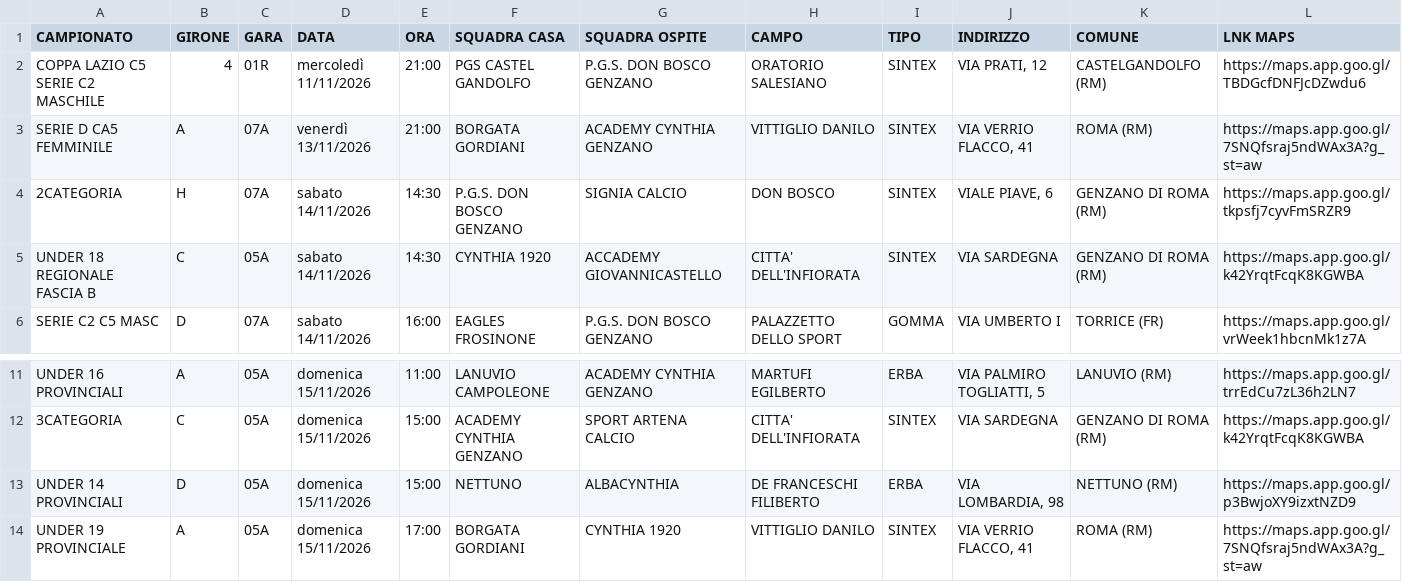
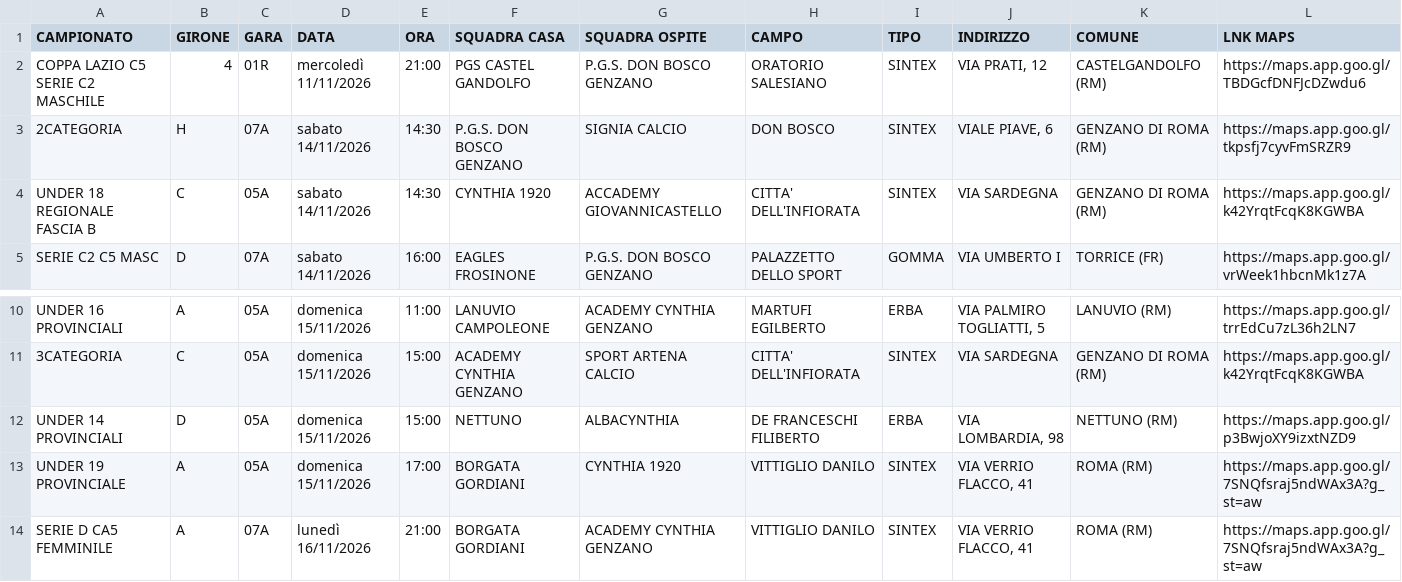
Before and after one commit to pmonaldi68/ProgrammaGareCynthia1920_2026, a CSV file: public/data/partite.csv, drawn as a sheet; only a part is shown, gaps mark what is left out; removed rows and columns are numbered as before the commit, all else as after; the diff names each change by its address in the sheet, - before the commit and + after, or states it on an @@ line.

```diff
--- a/public/data/partite.csv
+++ b/public/data/partite.csv
-row 3: SERIE D CA5 FEMMINILE | A | 07A | venerdì 13/11/2026 | 21:00 | BORGATA GORDIANI | ACADEMY CYNTHIA GENZANO | VITTIGLIO DANILO | SINTEX | VIA VERRIO FLACCO, 41 | ROMA (RM) | https://maps.app.goo.gl/7SNQfsraj5ndWAx3A?g_st=aw
+row 14: SERIE D CA5 FEMMINILE | A | 07A | lunedì 16/11/2026 | 21:00 | BORGATA GORDIANI | ACADEMY CYNTHIA GENZANO | VITTIGLIO DANILO | SINTEX | VIA VERRIO FLACCO, 41 | ROMA (RM) | https://maps.app.goo.gl/7SNQfsraj5ndWAx3A?g_st=aw
```
